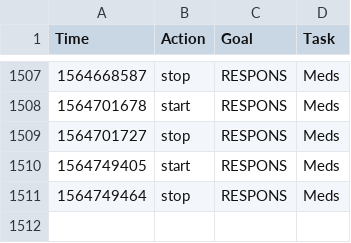
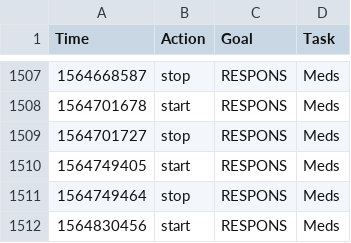
Before and after one commit to fuzzyTew/todo, a CSV file: Routine/ttrack/time_details.csv, drawn as a sheet; only a part is shown, gaps mark what is left out.

```diff
--- a/Routine/ttrack/time_details.csv
+++ b/Routine/ttrack/time_details.csv
@@ -1511 +1511,2 @@ Time,Action,Goal,Task
 1564749464,stop,RESPONS,Meds
+1564830456,start,RESPONS,Meds
```
Also changed, not shown: Routine/meds/2019-meds.csv, 1 other file.
